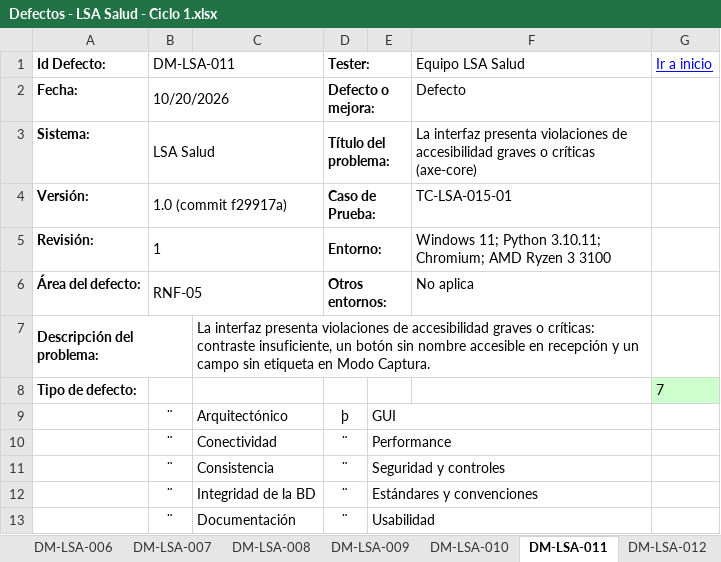
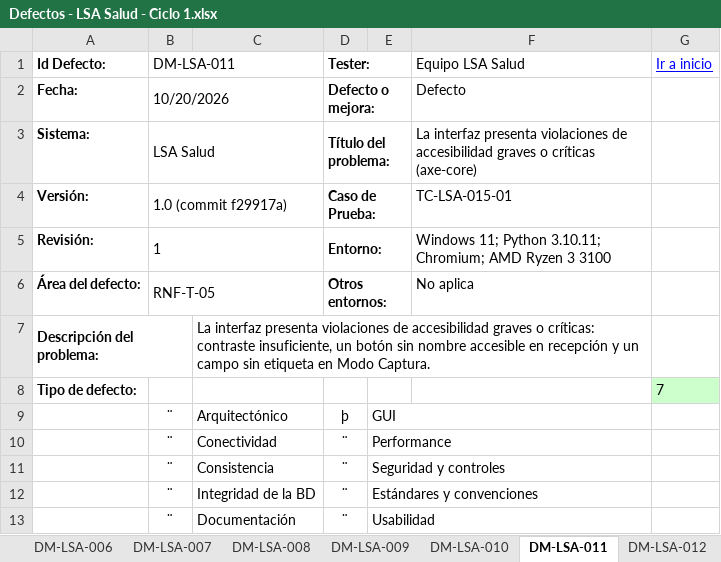
Before and after one commit to santinohamada/Nexora, an Excel workbook: docs/TP8/Defectos - LSA Salud - Ciclo 1.xlsx, sheet DM-LSA-011, drawn as a sheet; only a part is shown; values as stored, in another font and other column widths than the file's, no borders; the diff names each change by its address in the sheet, - before the commit and + after, or states it on an @@ line.

```diff
--- a/docs/TP8/Defectos - LSA Salud - Ciclo 1.xlsx (sheet DM-LSA-011)
+++ b/docs/TP8/Defectos - LSA Salud - Ciclo 1.xlsx (sheet DM-LSA-011)
-B6 (DM-LSA-011): RNF-05
+B6 (DM-LSA-011): RNF-T-05
```
Also changed, not shown: docs/TP8/Defectos - LSA Salud - Ciclo 2.xlsx, 8 other files.
